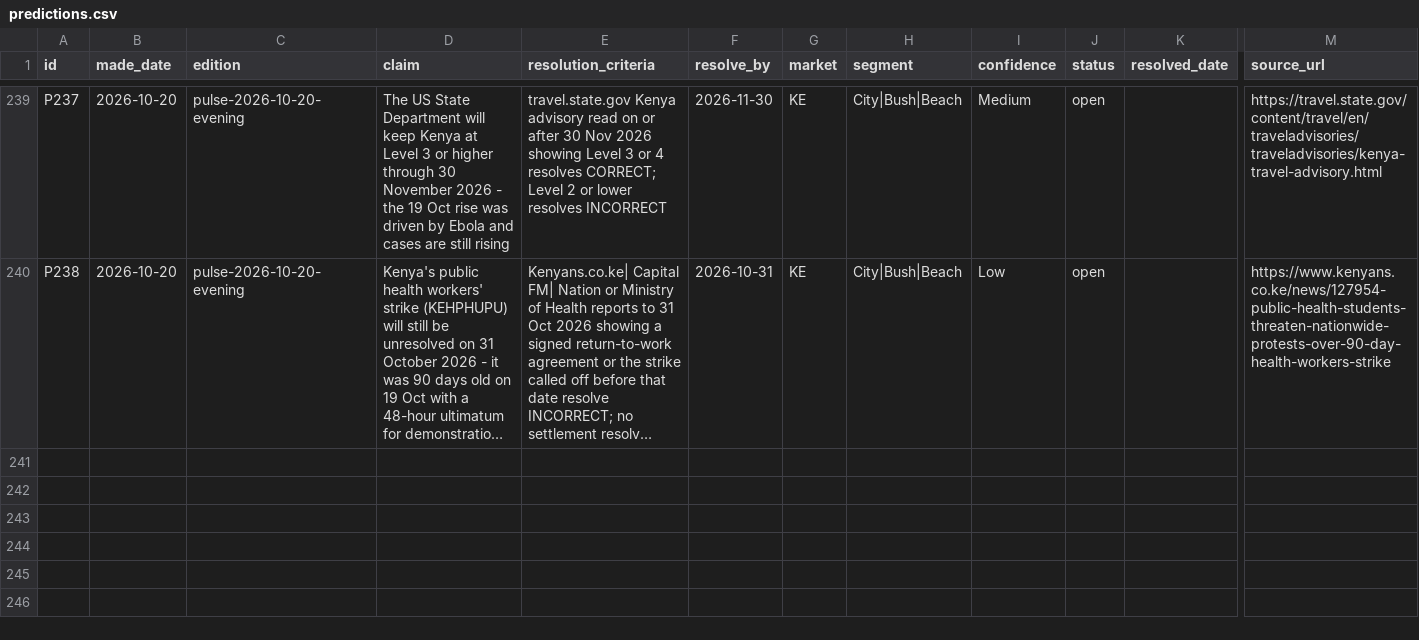
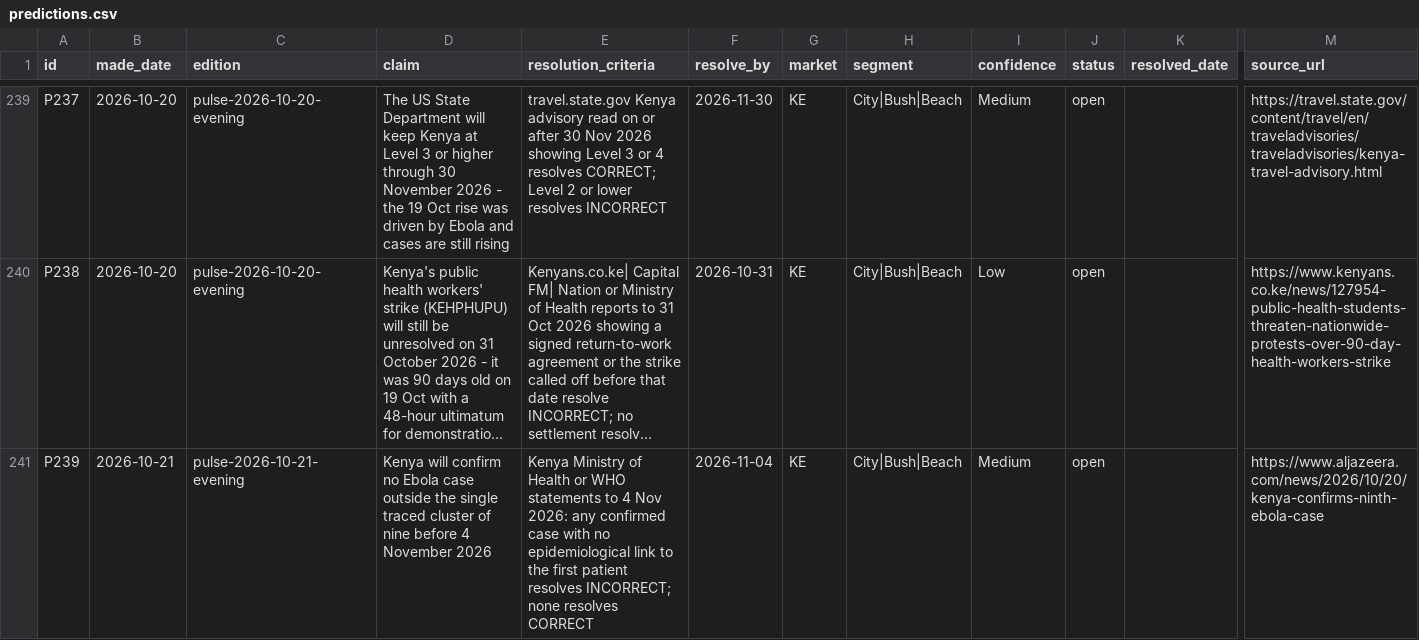
Before and after one commit to ogcollyns-creator/ea-hospitality-pulse, a CSV file: ledger/predictions.csv, drawn as a sheet; only a part is shown, gaps mark what is left out; long unchanged cells end in …; rows hold the shown columns only; the diff names each change by its address in the sheet, - before the commit and + after, or states it on an @@ line.

Commit message:
Add files via upload

```diff
--- a/ledger/predictions.csv
+++ b/ledger/predictions.csv
+row 241: P239 | 2026-10-21 | pulse-2026-10-21-evening | Kenya will confirm no Ebola case outside the single traced cluster of nine before 4 November 2026 | Kenya Ministry of Health or WHO statements to 4 Nov 2026: any confirmed case with no epidemiological link to the first patient resolves INCORRECT; none resolves CORRECT | 2026-11-04 | KE | City|Bush|Beach | Medium | open |  | https://www.aljazeera.com/news/2026/10/20/kenya-confirms-ninth-ebola-case
```
